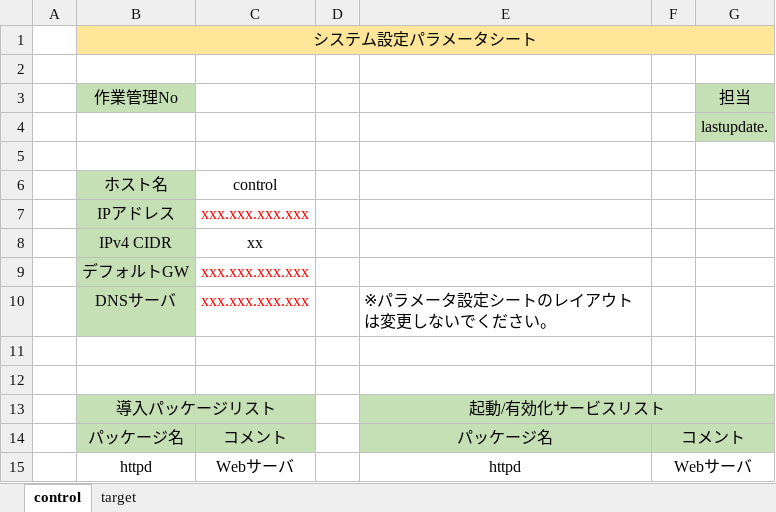
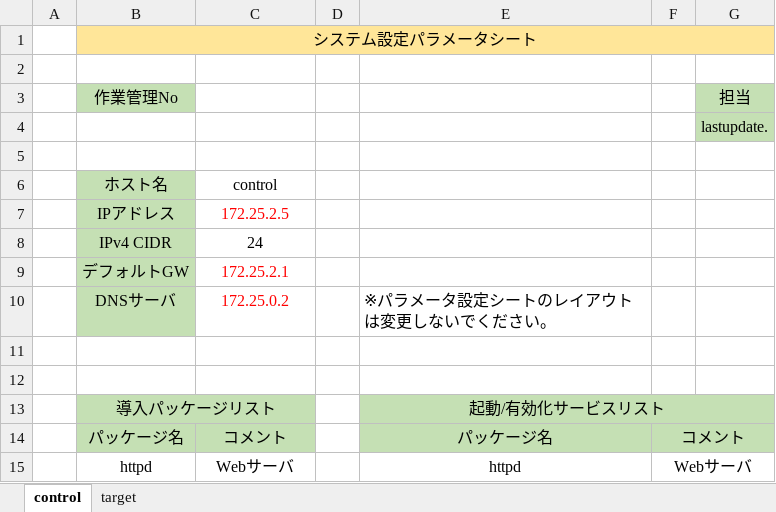
Before and after one commit to toshiyukioonishi/ansible-python, an Excel workbook: 2/lab/AnsiblePythonLab.xlsx, sheet control, drawn as a sheet; only a part is shown; values as stored, in another font and other column widths than the file's, no borders; the diff names each change by its address in the sheet, - before the commit and + after, or states it on an @@ line.

```diff
--- a/2/lab/AnsiblePythonLab.xlsx (sheet control)
+++ b/2/lab/AnsiblePythonLab.xlsx (sheet control)
-C7: xxx.xxx.xxx.xxx
+C7: 172.25.2.5
-C8: xx
+C8: 24
-C9: xxx.xxx.xxx.xxx
+C9: 172.25.2.1
-C10: xxx.xxx.xxx.xxx
+C10: 172.25.0.2
```
Also changed, not shown: sheet target, 3 other files.
